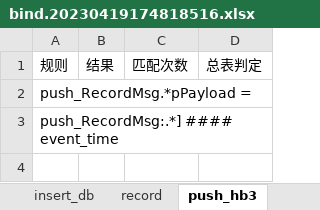
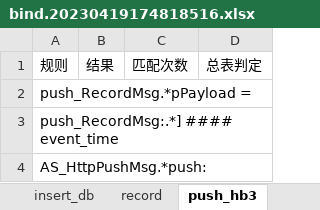
Before and after one commit to 1daerduo/search, an Excel workbook: RegularTable/bind.20230419174818516.xlsx, sheet push_hb3, drawn as a sheet; values as stored, in another font and other column widths than the file's, no borders; the diff names each change by its address in the sheet, - before the commit and + after, or states it on an @@ line.

```diff
--- a/RegularTable/bind.20230419174818516.xlsx (sheet push_hb3)
+++ b/RegularTable/bind.20230419174818516.xlsx (sheet push_hb3)
+row 4: AS_HttpPushMsg.*push:
```
Also changed, not shown: sheet record_HB3, other sheet tabs.
